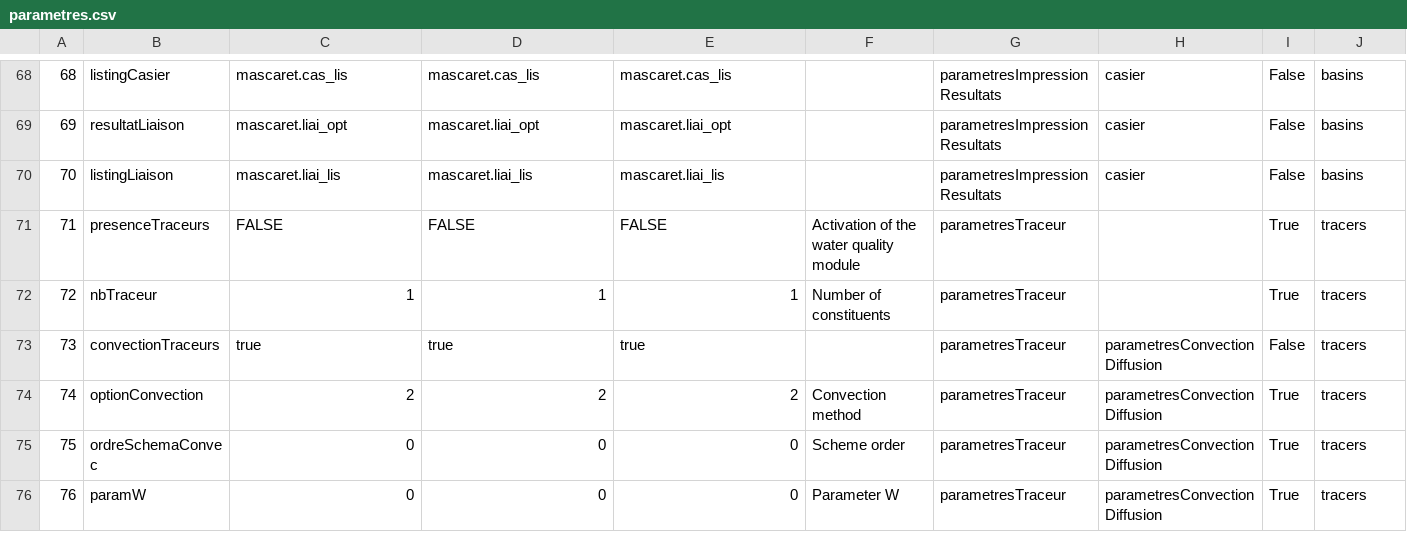
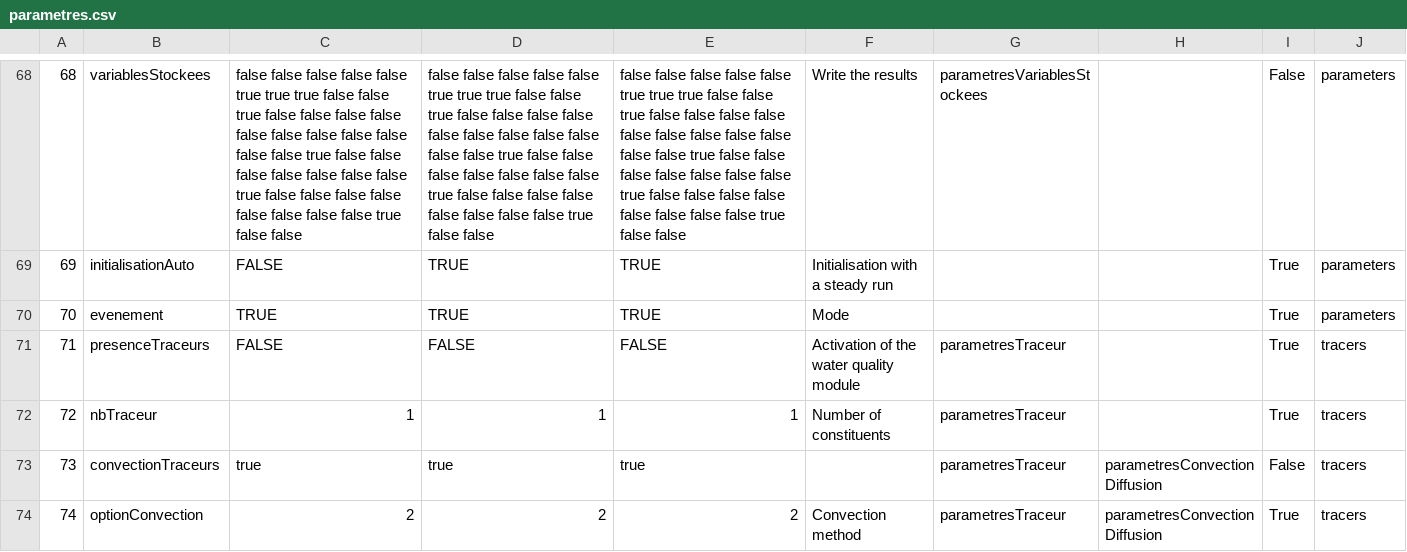
Before and after one commit to Artelia/Mascaret, a CSV file: db/sql/parametres.csv, drawn as a sheet; only a part is shown, gaps mark what is left out; the shorter side is filled out with more unchanged rows; the diff covers the shown part only; the diff names each change by its address in the sheet, - before the commit and + after, or states it on an @@ line.

Commit message:
Correction of xcas file for the basins
Now cleaning parameters table and rewriting this table with default parameters

```diff
--- a/db/sql/parametres.csv
+++ b/db/sql/parametres.csv
-B68: listingCasier
+B68: variablesStockees
-C68: mascaret.cas_lis
+C68: false false false false false true true true false false true false false false false false false false false false false false true false false false false false false false true false false false false false false false false true false false
-D68: mascaret.cas_lis
+D68: false false false false false true true true false false true false false false false false false false false false false false true false false false false false false false true false false false false false false false false true false false
-E68: mascaret.cas_lis
+E68: false false false false false true true true false false true false false false false false false false false false false false true false false false false false false false true false false false false false false false false true false false
-F68: (empty)
+F68: Write the results
-G68: parametresImpressionResultats
+G68: parametresVariablesStockees
-H68:H70: casier
+H68:H70: (empty)
-J68:J70: basins
+J68:J70: parameters
-B69: resultatLiaison
+B69: initialisationAuto
-C69: mascaret.liai_opt
+C69: FALSE
-D69: mascaret.liai_opt
+D69: TRUE
-E69: mascaret.liai_opt
+E69: TRUE
-F69: (empty)
+F69: Initialisation with a steady run
-G69:G70: parametresImpressionResultats
+G69:G70: (empty)
-I69:I70: False
+I69:I70: True
-B70: listingLiaison
+B70: evenement
-C70: mascaret.liai_lis
+C70: TRUE
-D70: mascaret.liai_lis
+D70: TRUE
-E70: mascaret.liai_lis
+E70: TRUE
-F70: (empty)
+F70: Mode
```
Also changed, not shown: 36 edited cells elsewhere in this file, 3 other files.
